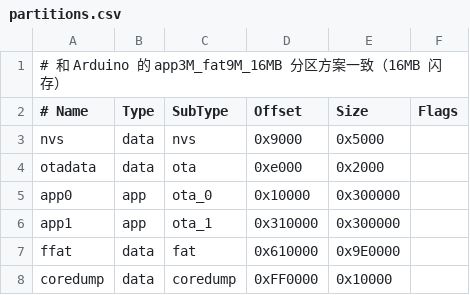
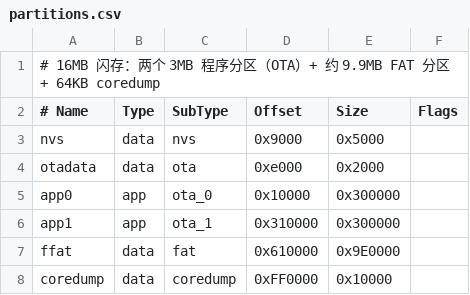
Before and after one commit to Dellear/esp32_s3_web_led, a CSV file: partitions.csv, drawn as a sheet.

Commit message:
项目改名为 esp32_s3_web_led，移除 Arduino 移植说明
- CMake 项目名和 .vscode 中的 build 路径改为 esp32_s3_web_led
- README、main.c、partitions.csv 去掉和 Arduino 版相关的说明与对比
- 去掉标题和启动打印中的“实验 6：”
- /sys 接口字段 sketch_size 改名为 app_size

```diff
--- a/partitions.csv
+++ b/partitions.csv
@@ -1,2 +1,2 @@
-# 和 Arduino 的 app3M_fat9M_16MB 分区方案一致（16MB 闪存）
+# 16MB 闪存：两个 3MB 程序分区（OTA）+ 约 9.9MB FAT 分区 + 64KB coredump
 # Name,   Type, SubType, Offset,  Size, Flags
```
Also changed, not shown: 4 other files.
